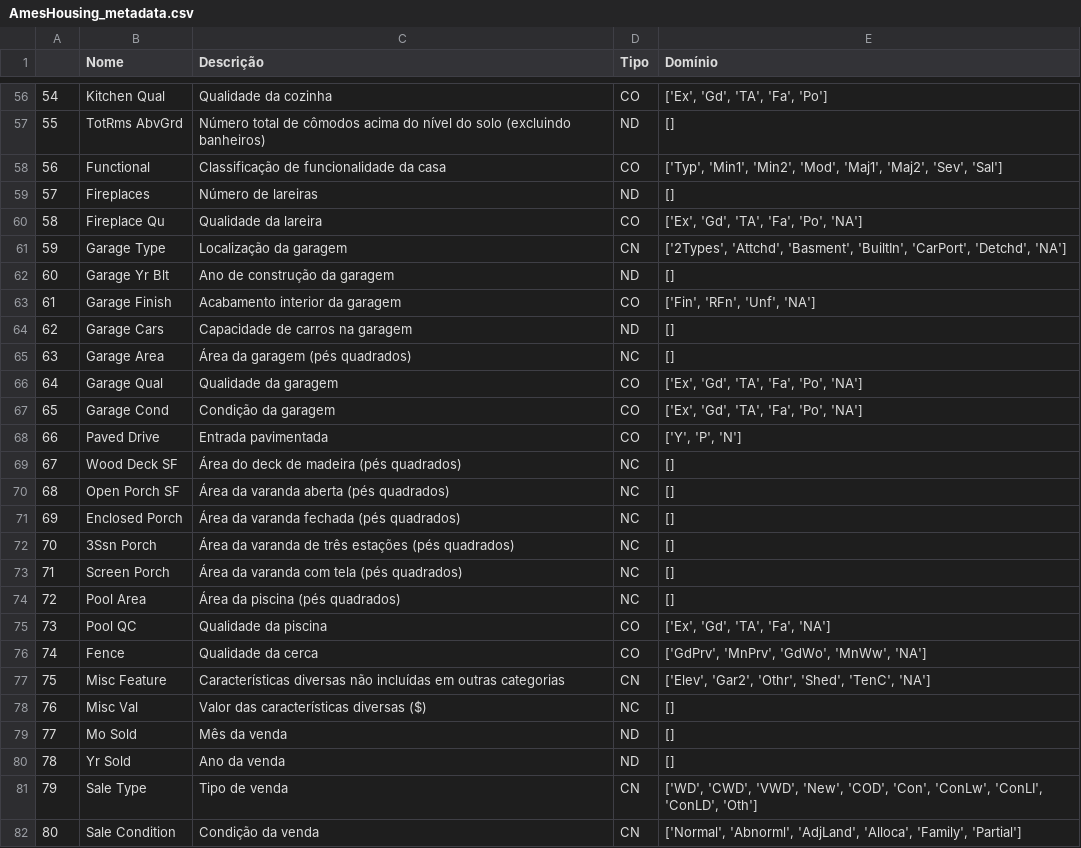
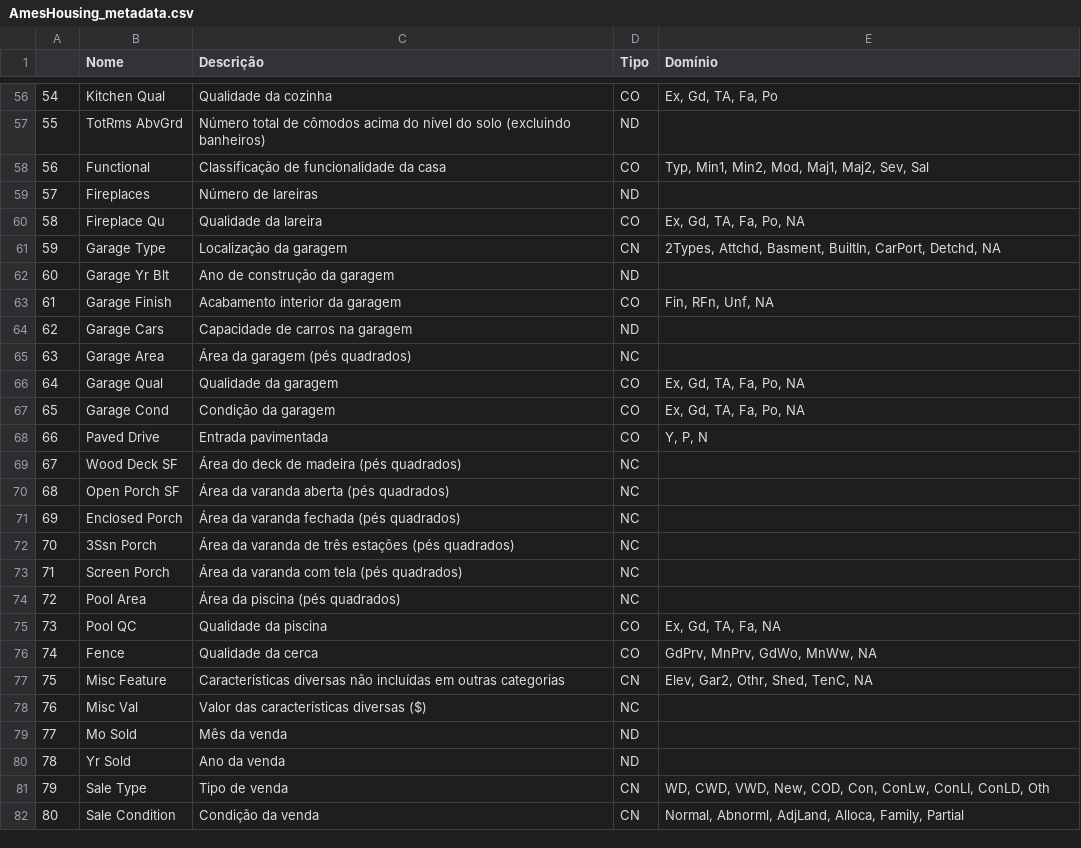
Before and after one commit to facilpralembrrar/ml-sandbox, a CSV file: datasets/ames-housing/AmesHousing_metadata.csv, drawn as a sheet; only a part is shown, gaps mark what is left out; the diff covers the shown part only.

Commit message:
correção dos valores de domínio das variáveis

```diff
--- a/datasets/ames-housing/AmesHousing_metadata.csv
+++ b/datasets/ames-housing/AmesHousing_metadata.csv
@@ -56,27 +56,27 @@
-54,Kitchen Qual,Qualidade da cozinha,CO,"['Ex', 'Gd', 'TA', 'Fa', 'Po']"
-55,TotRms AbvGrd,Número total de cômodos acima do nível do solo (excluindo banheiros),ND,[]
-56,Functional,Classificação de funcionalidade da casa,CO,"['Typ', 'Min1', 'Min2', 'Mod', 'Maj1', 'Maj2', 'Sev', 'Sal']"
-57,Fireplaces,Número de lareiras,ND,[]
-58,Fireplace Qu,Qualidade da lareira,CO,"['Ex', 'Gd', 'TA', 'Fa', 'Po', 'NA']"
-59,Garage Type,Localização da garagem,CN,"['2Types', 'Attchd', 'Basment', 'BuiltIn', 'CarPort', 'Detchd', 'NA']"
-60,Garage Yr Blt,Ano de construção da garagem,ND,[]
-61,Garage Finish,Acabamento interior da garagem,CO,"['Fin', 'RFn', 'Unf', 'NA']"
-62,Garage Cars,Capacidade de carros na garagem,ND,[]
-63,Garage Area,Área da garagem (pés quadrados),NC,[]
-64,Garage Qual,Qualidade da garagem,CO,"['Ex', 'Gd', 'TA', 'Fa', 'Po', 'NA']"
-65,Garage Cond,Condição da garagem,CO,"['Ex', 'Gd', 'TA', 'Fa', 'Po', 'NA']"
-66,Paved Drive,Entrada pavimentada,CO,"['Y', 'P', 'N']"
-67,Wood Deck SF,Área do deck de madeira (pés quadrados),NC,[]
-68,Open Porch SF,Área da varanda aberta (pés quadrados),NC,[]
-69,Enclosed Porch,Área da varanda fechada (pés quadrados),NC,[]
-70,3Ssn Porch,Área da varanda de três estações (pés quadrados),NC,[]
-71,Screen Porch,Área da varanda com tela (pés quadrados),NC,[]
-72,Pool Area,Área da piscina (pés quadrados),NC,[]
-73,Pool QC,Qualidade da piscina,CO,"['Ex', 'Gd', 'TA', 'Fa', 'NA']"
-74,Fence,Qualidade da cerca,CO,"['GdPrv', 'MnPrv', 'GdWo', 'MnWw', 'NA']"
-75,Misc Feature,Características diversas não incluídas em outras categorias,CN,"['Elev', 'Gar2', 'Othr', 'Shed', 'TenC', 'NA']"
-76,Misc Val,Valor das características diversas ($),NC,[]
-77,Mo Sold,Mês da venda,ND,[]
-78,Yr Sold,Ano da venda,ND,[]
-79,Sale Type,Tipo de venda,CN,"['WD', 'CWD', 'VWD', 'New', 'COD', 'Con', 'ConLw', 'ConLI', 'ConLD', 'Oth']"
-80,Sale Condition,Condição da venda,CN,"['Normal', 'Abnorml', 'AdjLand', 'Alloca', 'Family', 'Partial']"
+54,Kitchen Qual,Qualidade da cozinha,CO,"Ex, Gd, TA, Fa, Po"
+55,TotRms AbvGrd,Número total de cômodos acima do nível do solo (excluindo banheiros),ND,
+56,Functional,Classificação de funcionalidade da casa,CO,"Typ, Min1, Min2, Mod, Maj1, Maj2, Sev, Sal"
+57,Fireplaces,Número de lareiras,ND,
+58,Fireplace Qu,Qualidade da lareira,CO,"Ex, Gd, TA, Fa, Po, NA"
+59,Garage Type,Localização da garagem,CN,"2Types, Attchd, Basment, BuiltIn, CarPort, Detchd, NA"
+60,Garage Yr Blt,Ano de construção da garagem,ND,
+61,Garage Finish,Acabamento interior da garagem,CO,"Fin, RFn, Unf, NA"
+62,Garage Cars,Capacidade de carros na garagem,ND,
+63,Garage Area,Área da garagem (pés quadrados),NC,
+64,Garage Qual,Qualidade da garagem,CO,"Ex, Gd, TA, Fa, Po, NA"
+65,Garage Cond,Condição da garagem,CO,"Ex, Gd, TA, Fa, Po, NA"
+66,Paved Drive,Entrada pavimentada,CO,"Y, P, N"
+67,Wood Deck SF,Área do deck de madeira (pés quadrados),NC,
+68,Open Porch SF,Área da varanda aberta (pés quadrados),NC,
+69,Enclosed Porch,Área da varanda fechada (pés quadrados),NC,
+70,3Ssn Porch,Área da varanda de três estações (pés quadrados),NC,
+71,Screen Porch,Área da varanda com tela (pés quadrados),NC,
+72,Pool Area,Área da piscina (pés quadrados),NC,
+73,Pool QC,Qualidade da piscina,CO,"Ex, Gd, TA, Fa, NA"
+74,Fence,Qualidade da cerca,CO,"GdPrv, MnPrv, GdWo, MnWw, NA"
+75,Misc Feature,Características diversas não incluídas em outras categorias,CN,"Elev, Gar2, Othr, Shed, TenC, NA"
+76,Misc Val,Valor das características diversas ($),NC,
+77,Mo Sold,Mês da venda,ND,
+78,Yr Sold,Ano da venda,ND,
+79,Sale Type,Tipo de venda,CN,"WD, CWD, VWD, New, COD, Con, ConLw, ConLI, ConLD, Oth"
+80,Sale Condition,Condição da venda,CN,"Normal, Abnorml, AdjLand, Alloca, Family, Partial"
```
Also changed, not shown: 55 edited cells elsewhere in this file.
